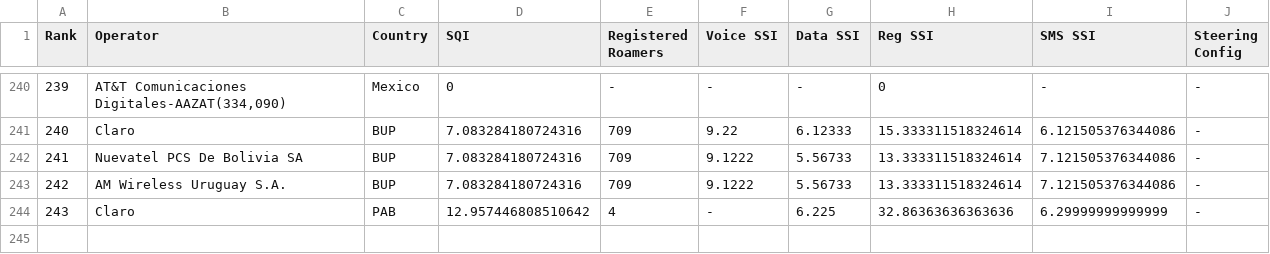
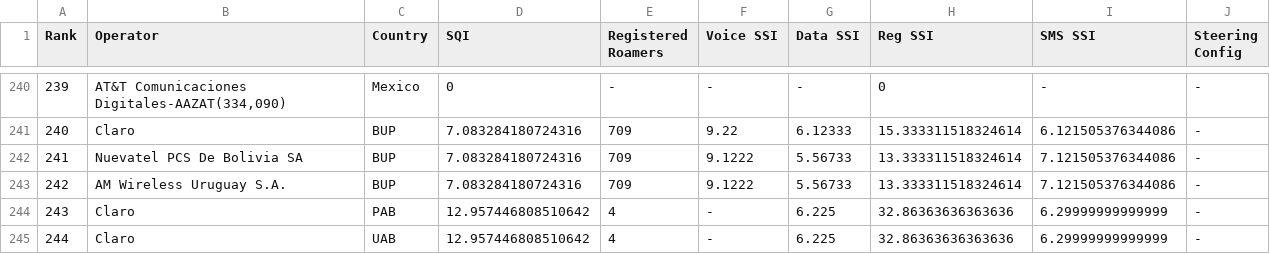
Before and after one commit to ntrigo-tech/Proyecto-CoderHouse, a CSV file: network-sqi-score2024-05-31 08_27_01.csv, drawn as a sheet; only a part is shown, gaps mark what is left out; the diff names each change by its address in the sheet, - before the commit and + after, or states it on an @@ line.

Commit message:
Update network-sqi-score2024-05-31 08_27_01.csv

```diff
--- a/network-sqi-score2024-05-31 08_27_01.csv
+++ b/network-sqi-score2024-05-31 08_27_01.csv
+row 245: 244 | Claro | UAB | 12.957446808510642 | 4 | - | 6.225 | 32.86363636363636 | 6.29999999999999 | -
```
